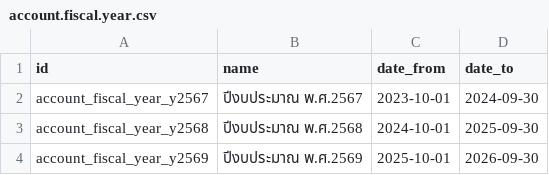
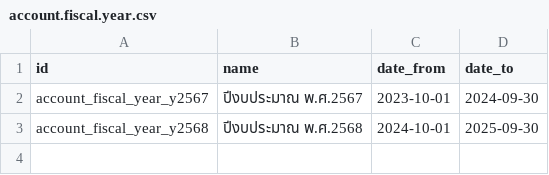
Before and after one commit to madara1150/budget, a CSV file: budget/demo/account.fiscal.year.csv, drawn as a sheet; the diff names each change by its address in the sheet, - before the commit and + after, or states it on an @@ line.

```diff
--- a/budget/demo/account.fiscal.year.csv
+++ b/budget/demo/account.fiscal.year.csv
-row 4: account_fiscal_year_y2569 | ปีงบประมาณ พ.ศ.2569 | 2025-10-01 | 2026-09-30
```
Also changed, not shown: budget/demo/budget.template.line.csv, budget/security/ir.model.access.csv, 55 other files.
